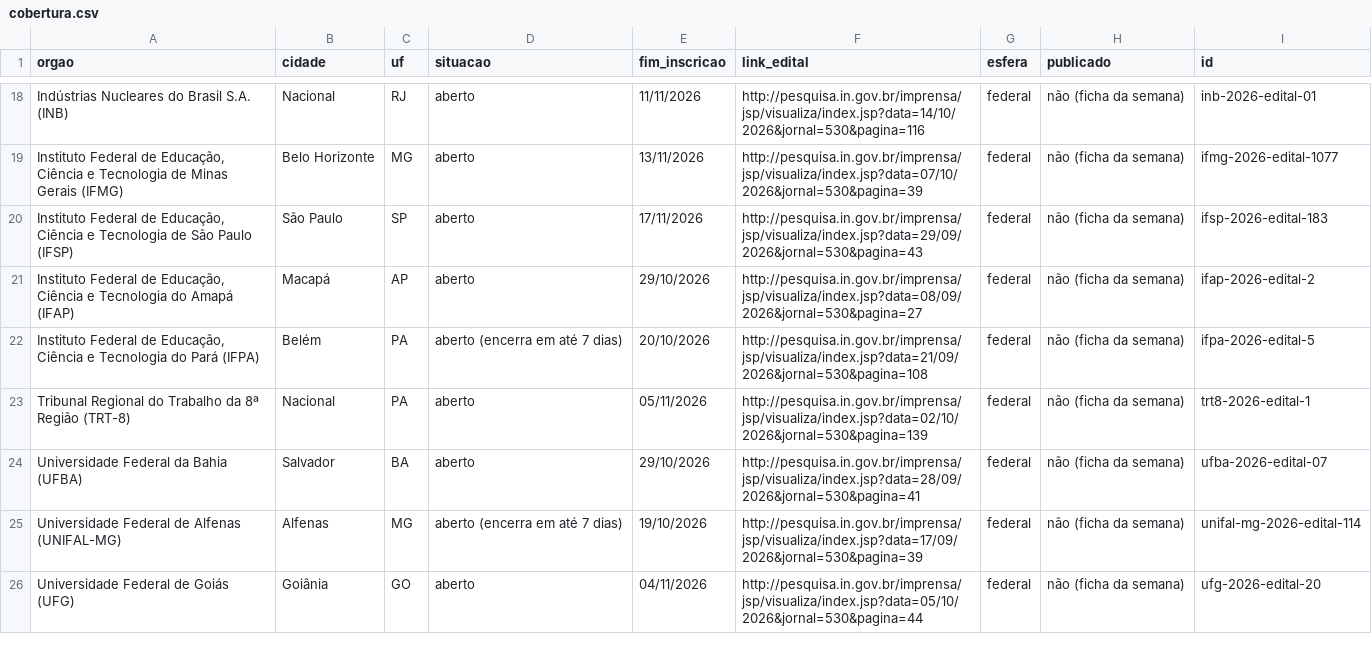
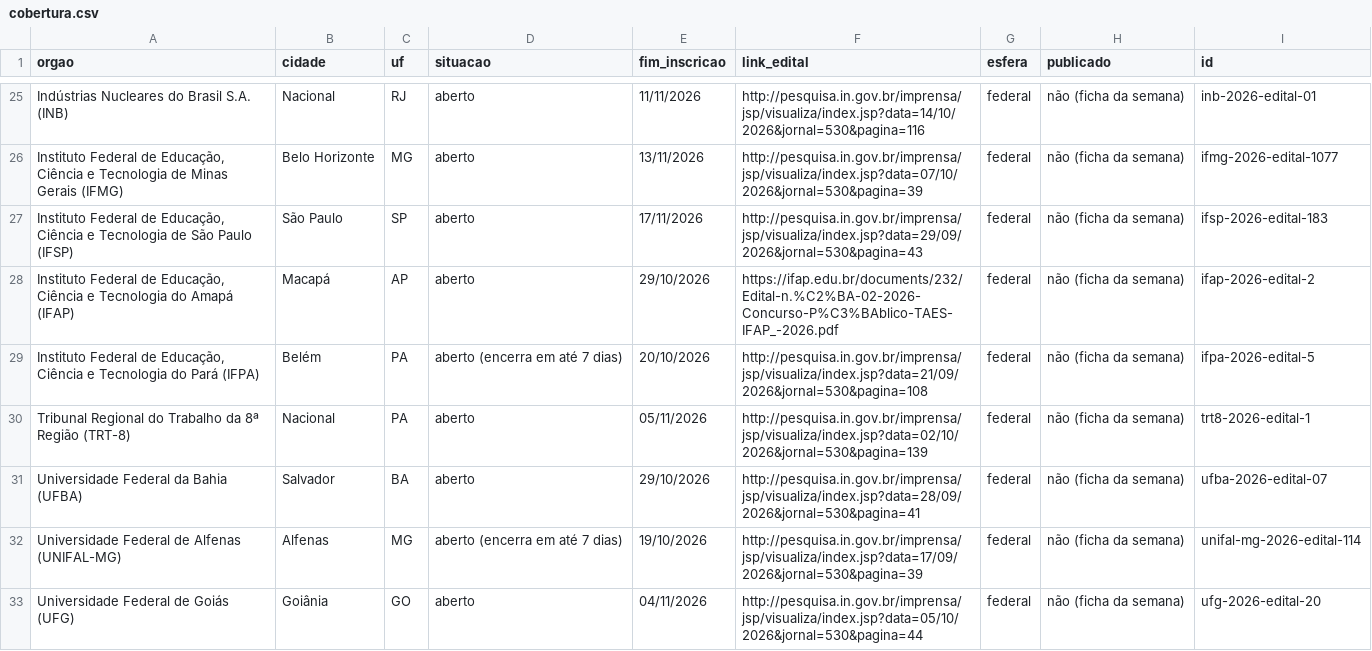
Before and after one commit to filipejefte/concurseiro-site, a CSV file: dados/varreduras/2026-10-19/cobertura.csv, drawn as a sheet; only a part is shown, gaps mark what is left out; the diff covers the shown part only.

```diff
--- a/dados/varreduras/2026-10-19/cobertura.csv
+++ b/dados/varreduras/2026-10-19/cobertura.csv
@@ -20,3 +27,3 @@ Instituto Federal de Educação, Ciência e Tecnologia de Minas Gerais (IFMG);Be
 Instituto Federal de Educação, Ciência e Tecnologia de São Paulo (IFSP);São Paulo;SP;aberto;17/11/2026;http://pesquisa.in.gov.br/imprensa/jsp/visualiza/index.jsp?data=29/09/2026&jornal=530&pagina=43;federal;não (ficha da semana);ifsp-2026-edital-183
-Instituto Federal de Educação, Ciência e Tecnologia do Amapá (IFAP);Macapá;AP;aberto;29/10/2026;http://pesquisa.in.gov.br/imprensa/jsp/visualiza/index.jsp?data=08/09/2026&jornal=530&pagina=27;federal;não (ficha da semana);ifap-2026-edital-2
+Instituto Federal de Educação, Ciência e Tecnologia do Amapá (IFAP);Macapá;AP;aberto;29/10/2026;https://ifap.edu.br/documents/232/Edital-n.%C2%BA-02-2026-Concurso-P%C3%BAblico-TAES-IFAP_-2026.pdf;federal;não (ficha da semana);ifap-2026-edital-2
 Instituto Federal de Educação, Ciência e Tecnologia do Pará (IFPA);Belém;PA;aberto (encerra em até 7 dias);20/10/2026;http://pesquisa.in.gov.br/imprensa/jsp/visualiza/index.jsp?data=21/09/2026&jornal=530&pagina=108;federal;não (ficha da semana);ifpa-2026-edital-5
```
Also changed, not shown: 8 added rows, 1 removed row and 7 edited cells elsewhere in this file, 44 other files.
